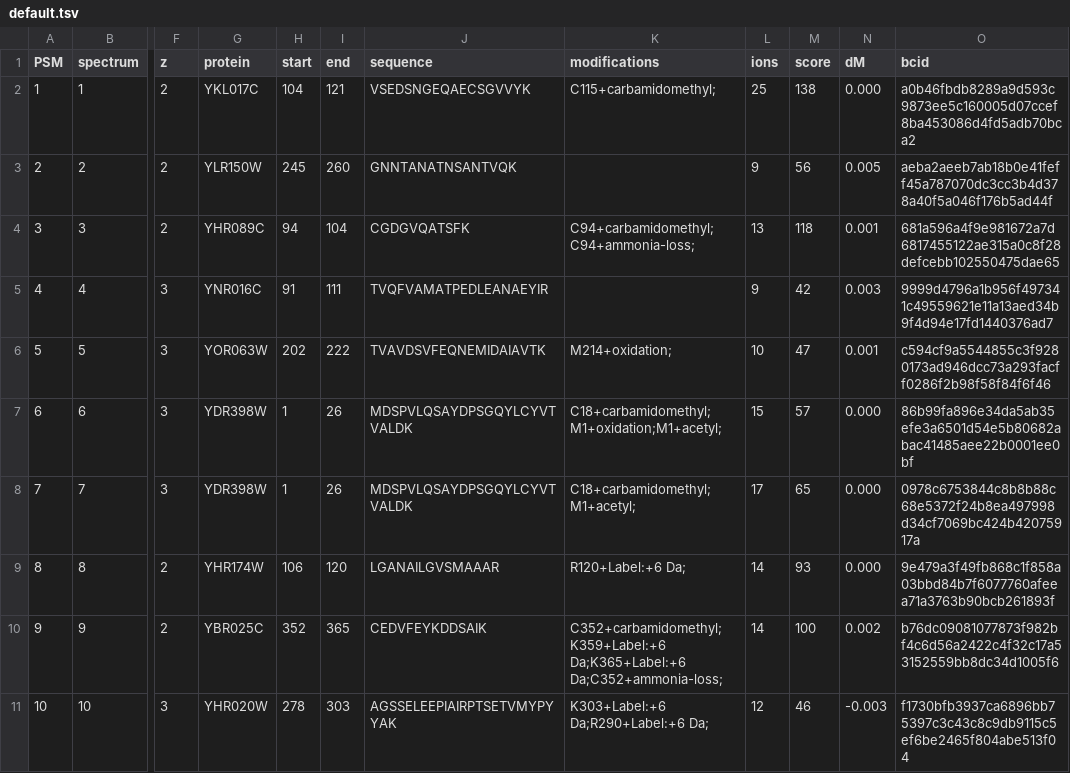
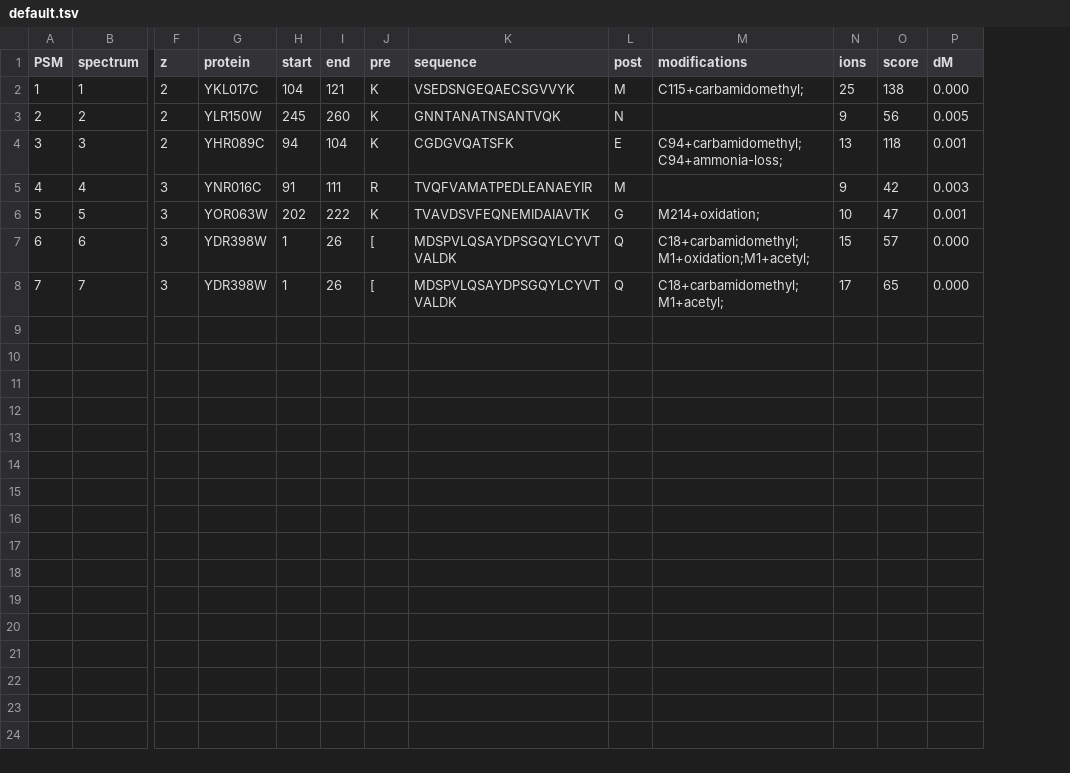
Before and after one commit to RonBeavis/SE, a TSV file: default.tsv, drawn as a sheet; only a part is shown, gaps mark what is left out; removed rows and columns are numbered as before the commit, all else as after; rows hold the shown columns only; the diff names each change by its address in the sheet, - before the commit and + after, or states it on an @@ line.

```diff
--- a/default.tsv
+++ b/default.tsv
+column J (pre), rows 2-8: K | K | K | R | K | [ | [
+column L (post), rows 2-8: M | N | E | M | G | Q | Q
-column O (bcid), rows 2-8: a0b46fbdb8289a9d593c9873ee5c160005d07ccef8ba453086d4fd5adb70bca2 | aeba2aeeb7ab18b0e41feff45a787070dc3cc3b4d378a40f5a046f176b5ad44f | 681a596a4f9e981672a7d6817455122ae315a0c8f28defcebb102550475dae65 | 9999d4796a1b956f497341c49559621e11a13aed34b9f4d94e17fd1440376ad7 | c594cf9a5544855c3f9280173ad946dcc73a293facff0286f2b98f58f84f6f46 | 86b99fa896e34da5ab35efe3a6501d54e5b80682abac41485aee22b0001ee0bf | 0978c6753844c8b8b88c68e5372f24b8ea497998d34cf7069bc424b42075917a
-row 9: 8 | 8 | 2 | YHR174W | 106 | 120 | LGANAILGVSMAAAR | R120+Label:+6 Da; | 14 | 93 | 0.000 | 9e479a3f49fb868c1f858a03bbd84b7f6077760afeea71a3763b90bcb261893f
-row 10: 9 | 9 | 2 | YBR025C | 352 | 365 | CEDVFEYKDDSAIK | C352+carbamidomethyl;K359+Label:+6 Da;K365+Label:+6 Da;C352+ammonia-loss; | 14 | 100 | 0.002 | b76dc09081077873f982bf4c6d56a2422c4f32c17a53152559bb8dc34d1005f6
-row 11: 10 | 10 | 3 | YHR020W | 278 | 303 | AGSSELEEPIAIRPTSETVMYPYYAK | K303+Label:+6 Da;R290+Label:+6 Da; | 12 | 46 | -0.003 | f1730bfb3937ca6896bb75397c3c43c8c9db9115c5ef6be2465f804abe513f04
```
Also changed, not shown: 7 other files.
